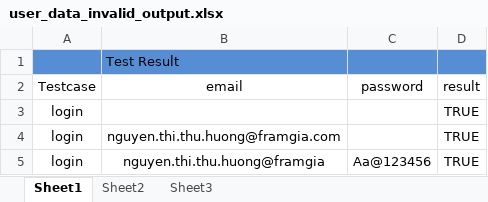
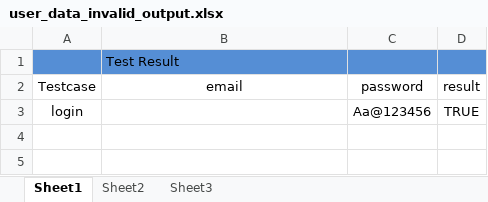
Before and after one commit to genkaori/PollAutomation, an Excel workbook: data/user_data_invalid_output.xlsx, sheet Sheet1, drawn as a sheet; values as stored, in another font and other column widths than the file's, no borders; removed rows and columns are numbered as before the commit, all else as after; the diff names each change by its address in the sheet, - before the commit and + after, or states it on an @@ line.

```diff
--- a/data/user_data_invalid_output.xlsx (sheet Sheet1)
+++ b/data/user_data_invalid_output.xlsx (sheet Sheet1)
-row 3: login |  |  | TRUE
-row 4: login | nguyen.thi.thu.huong@framgia.com |  | TRUE
-B3 (email): nguyen.thi.thu.huong@framgia
+B3 (email): (empty)
```
Also changed, not shown: data/user_input_invalid.xlsx, data/user_input_valid.xlsx, 22 other files.
